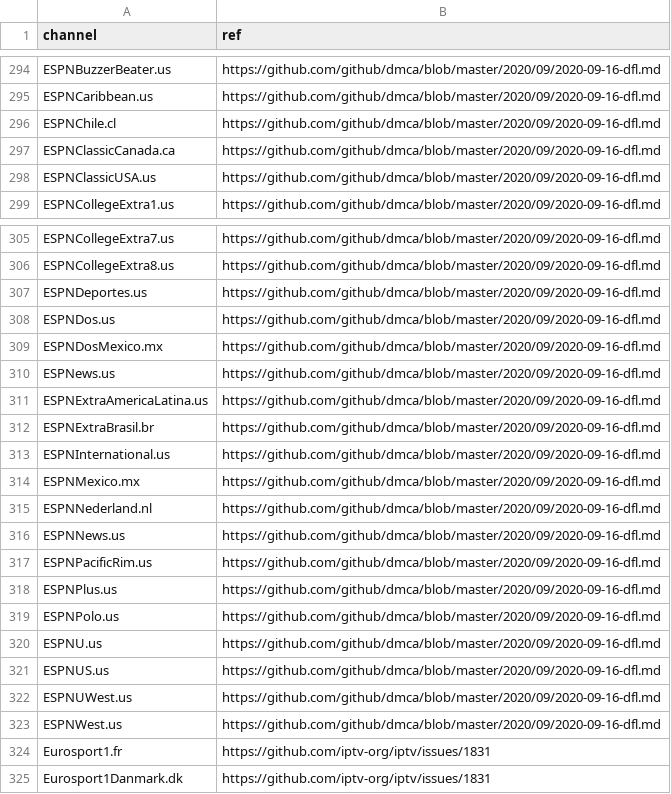
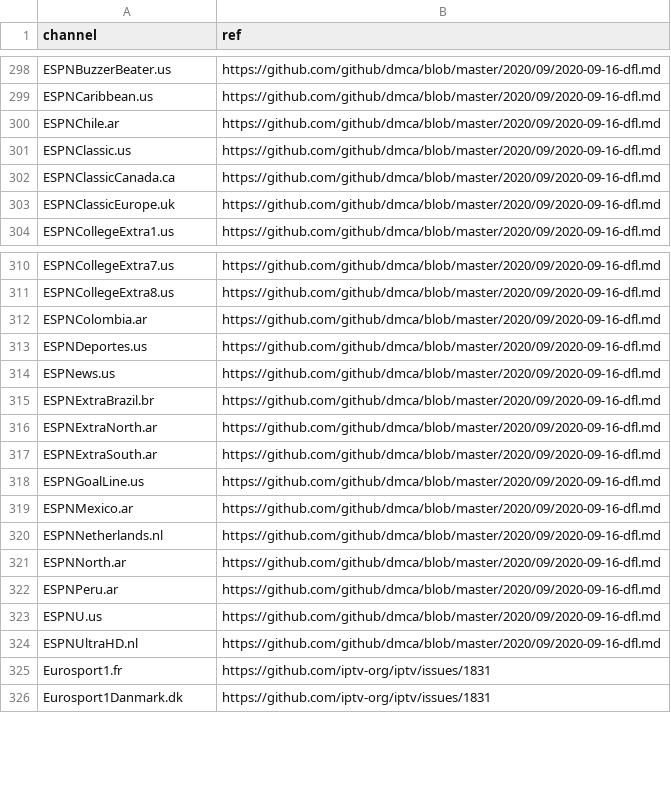
Before and after one commit to iptv-org/database, a CSV file: data/blocklist.csv, drawn as a sheet; only a part is shown, gaps mark what is left out; the diff covers the shown part only.

```diff
--- a/data/blocklist.csv
+++ b/data/blocklist.csv
@@ -295,5 +299,6 @@ ESPNBuzzerBeater.us,https://github.com/github/dmca/blob/master/2020/09/2020-09-1
 ESPNCaribbean.us,https://github.com/github/dmca/blob/master/2020/09/2020-09-16-dfl.md
-ESPNChile.cl,https://github.com/github/dmca/blob/master/2020/09/2020-09-16-dfl.md
+ESPNChile.ar,https://github.com/github/dmca/blob/master/2020/09/2020-09-16-dfl.md
+ESPNClassic.us,https://github.com/github/dmca/blob/master/2020/09/2020-09-16-dfl.md
 ESPNClassicCanada.ca,https://github.com/github/dmca/blob/master/2020/09/2020-09-16-dfl.md
-ESPNClassicUSA.us,https://github.com/github/dmca/blob/master/2020/09/2020-09-16-dfl.md
+ESPNClassicEurope.uk,https://github.com/github/dmca/blob/master/2020/09/2020-09-16-dfl.md
 ESPNCollegeExtra1.us,https://github.com/github/dmca/blob/master/2020/09/2020-09-16-dfl.md
@@ -306,19 +311,15 @@ ESPNCollegeExtra7.us,https://github.com/github/dmca/blob/master/2020/09/2020-09-
 ESPNCollegeExtra8.us,https://github.com/github/dmca/blob/master/2020/09/2020-09-16-dfl.md
+ESPNColombia.ar,https://github.com/github/dmca/blob/master/2020/09/2020-09-16-dfl.md
 ESPNDeportes.us,https://github.com/github/dmca/blob/master/2020/09/2020-09-16-dfl.md
-ESPNDos.us,https://github.com/github/dmca/blob/master/2020/09/2020-09-16-dfl.md
-ESPNDosMexico.mx,https://github.com/github/dmca/blob/master/2020/09/2020-09-16-dfl.md
 ESPNews.us,https://github.com/github/dmca/blob/master/2020/09/2020-09-16-dfl.md
-ESPNExtraAmericaLatina.us,https://github.com/github/dmca/blob/master/2020/09/2020-09-16-dfl.md
-ESPNExtraBrasil.br,https://github.com/github/dmca/blob/master/2020/09/2020-09-16-dfl.md
-ESPNInternational.us,https://github.com/github/dmca/blob/master/2020/09/2020-09-16-dfl.md
-ESPNMexico.mx,https://github.com/github/dmca/blob/master/2020/09/2020-09-16-dfl.md
-ESPNNederland.nl,https://github.com/github/dmca/blob/master/2020/09/2020-09-16-dfl.md
-ESPNNews.us,https://github.com/github/dmca/blob/master/2020/09/2020-09-16-dfl.md
-ESPNPacificRim.us,https://github.com/github/dmca/blob/master/2020/09/2020-09-16-dfl.md
-ESPNPlus.us,https://github.com/github/dmca/blob/master/2020/09/2020-09-16-dfl.md
-ESPNPolo.us,https://github.com/github/dmca/blob/master/2020/09/2020-09-16-dfl.md
+ESPNExtraBrazil.br,https://github.com/github/dmca/blob/master/2020/09/2020-09-16-dfl.md
+ESPNExtraNorth.ar,https://github.com/github/dmca/blob/master/2020/09/2020-09-16-dfl.md
+ESPNExtraSouth.ar,https://github.com/github/dmca/blob/master/2020/09/2020-09-16-dfl.md
+ESPNGoalLine.us,https://github.com/github/dmca/blob/master/2020/09/2020-09-16-dfl.md
+ESPNMexico.ar,https://github.com/github/dmca/blob/master/2020/09/2020-09-16-dfl.md
+ESPNNetherlands.nl,https://github.com/github/dmca/blob/master/2020/09/2020-09-16-dfl.md
+ESPNNorth.ar,https://github.com/github/dmca/blob/master/2020/09/2020-09-16-dfl.md
+ESPNPeru.ar,https://github.com/github/dmca/blob/master/2020/09/2020-09-16-dfl.md
 ESPNU.us,https://github.com/github/dmca/blob/master/2020/09/2020-09-16-dfl.md
-ESPNUS.us,https://github.com/github/dmca/blob/master/2020/09/2020-09-16-dfl.md
-ESPNUWest.us,https://github.com/github/dmca/blob/master/2020/09/2020-09-16-dfl.md
-ESPNWest.us,https://github.com/github/dmca/blob/master/2020/09/2020-09-16-dfl.md
+ESPNUltraHD.nl,https://github.com/github/dmca/blob/master/2020/09/2020-09-16-dfl.md
 Eurosport1.fr,https://github.com/iptv-org/iptv/issues/1831
```
Also changed, not shown: 5 added rows, 1 removed row and 17 edited cells elsewhere in this file.
